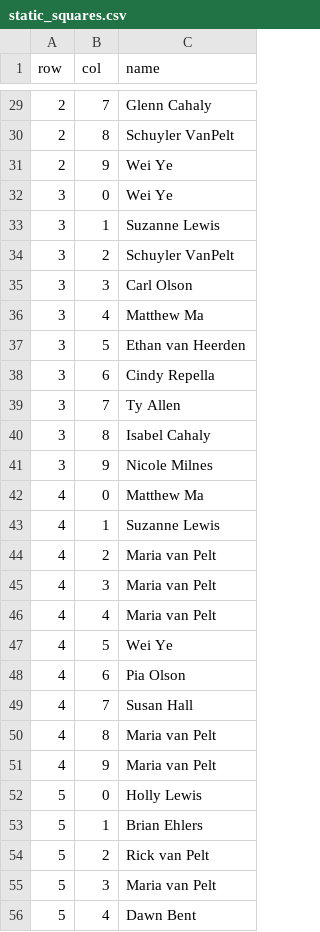
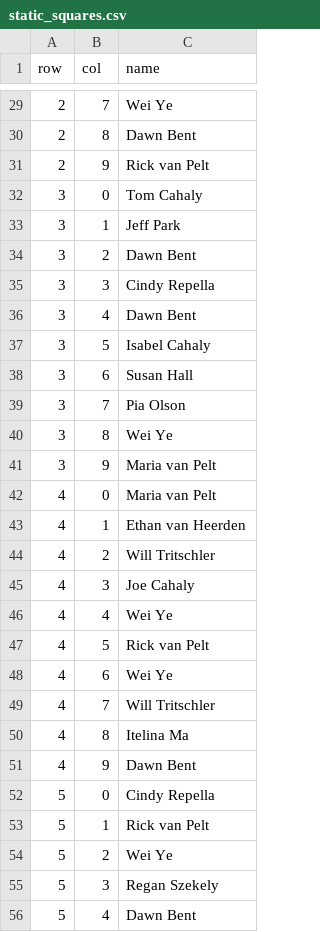
Before and after one commit to GeorgeVassilakis/superbowl-squares, a CSV file: public/static_squares.csv, drawn as a sheet; only a part is shown, gaps mark what is left out; the diff covers the shown part only.

```diff
--- a/public/static_squares.csv
+++ b/public/static_squares.csv
@@ -29,28 +29,28 @@ row,col,name
-2,7,Glenn Cahaly
-2,8,Schuyler VanPelt
-2,9,Wei Ye
-3,0,Wei Ye
-3,1,Suzanne Lewis
-3,2,Schuyler VanPelt
-3,3,Carl Olson
-3,4,Matthew Ma
-3,5,Ethan van Heerden
-3,6,Cindy Repella
-3,7,Ty Allen
-3,8,Isabel Cahaly
-3,9,Nicole Milnes
-4,0,Matthew Ma
-4,1,Suzanne Lewis
-4,2,Maria van Pelt
-4,3,Maria van Pelt
-4,4,Maria van Pelt
-4,5,Wei Ye
-4,6,Pia Olson
-4,7,Susan Hall
-4,8,Maria van Pelt
-4,9,Maria van Pelt
-5,0,Holly Lewis
-5,1,Brian Ehlers
-5,2,Rick van Pelt
-5,3,Maria van Pelt
+2,7,Wei Ye
+2,8,Dawn Bent
+2,9,Rick van Pelt
+3,0,Tom Cahaly
+3,1,Jeff Park
+3,2,Dawn Bent
+3,3,Cindy Repella
+3,4,Dawn Bent
+3,5,Isabel Cahaly
+3,6,Susan Hall
+3,7,Pia Olson
+3,8,Wei Ye
+3,9,Maria van Pelt
+4,0,Maria van Pelt
+4,1,Ethan van Heerden
+4,2,Will Tritschler
+4,3,Joe Cahaly
+4,4,Wei Ye
+4,5,Rick van Pelt
+4,6,Wei Ye
+4,7,Will Tritschler
+4,8,Itelina Ma
+4,9,Dawn Bent
+5,0,Cindy Repella
+5,1,Rick van Pelt
+5,2,Wei Ye
+5,3,Regan Szekely
 5,4,Dawn Bent
```
Also changed, not shown: 67 edited cells elsewhere in this file.
